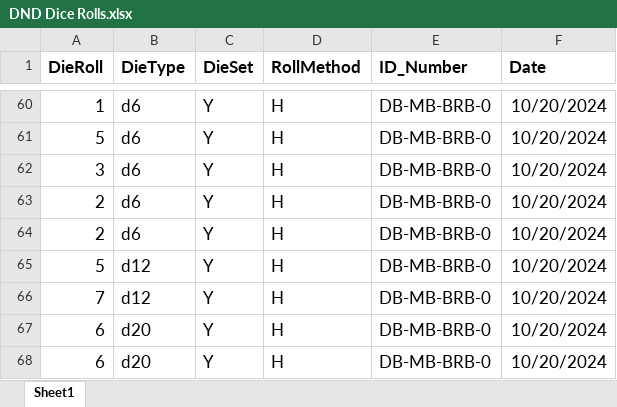
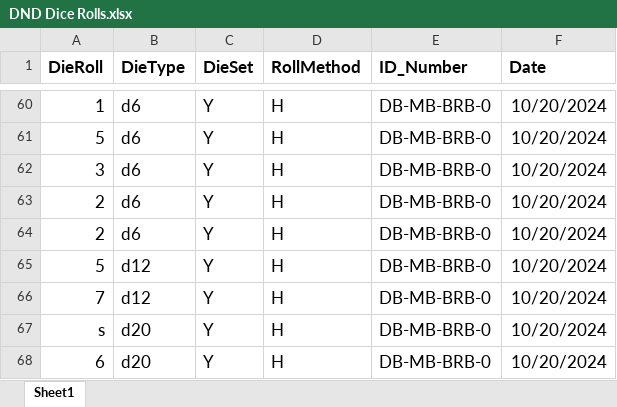
Before and after one commit to katiefrazer/DND_Dice_Rolls, an Excel workbook: data/DND Dice Rolls.xlsx, sheet Sheet1, drawn as a sheet; only a part is shown, gaps mark what is left out; values as stored, in another font and other column widths than the file's, no borders; the diff names each change by its address in the sheet, - before the commit and + after, or states it on an @@ line.

```diff
--- a/data/DND Dice Rolls.xlsx (sheet Sheet1)
+++ b/data/DND Dice Rolls.xlsx (sheet Sheet1)
-A67 (DieRoll): 6
+A67 (DieRoll): s
```
Also changed, not shown: 2 other files.
